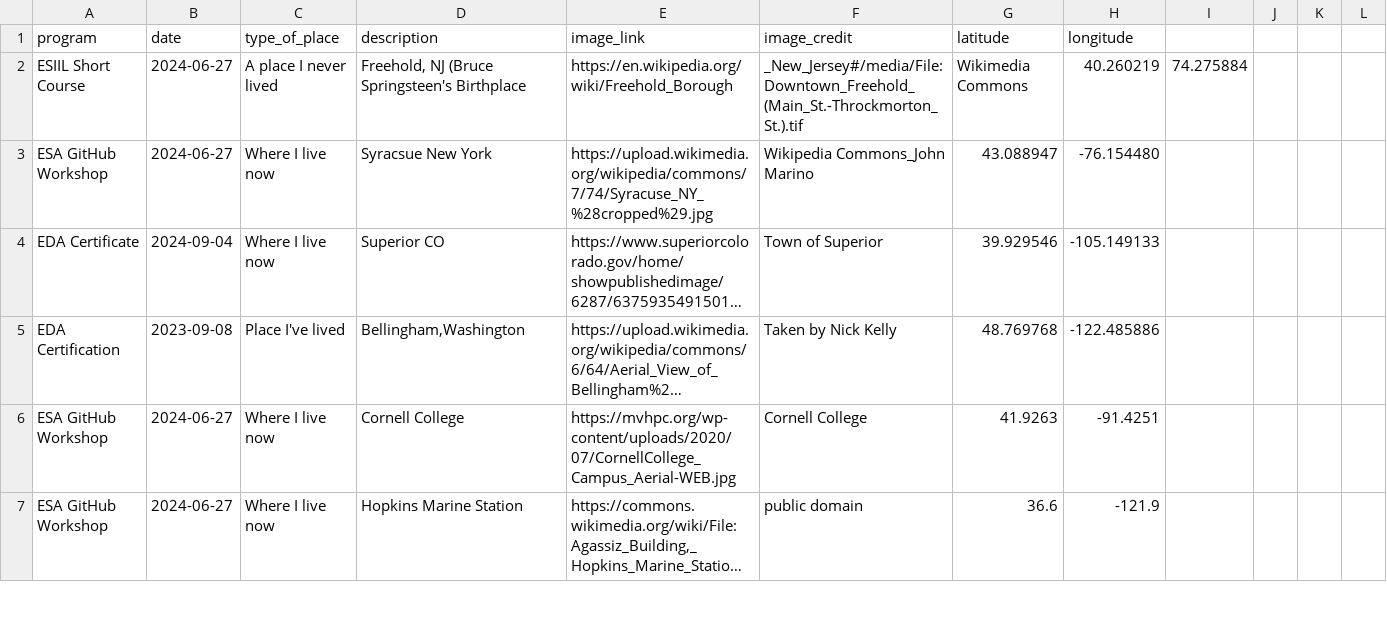
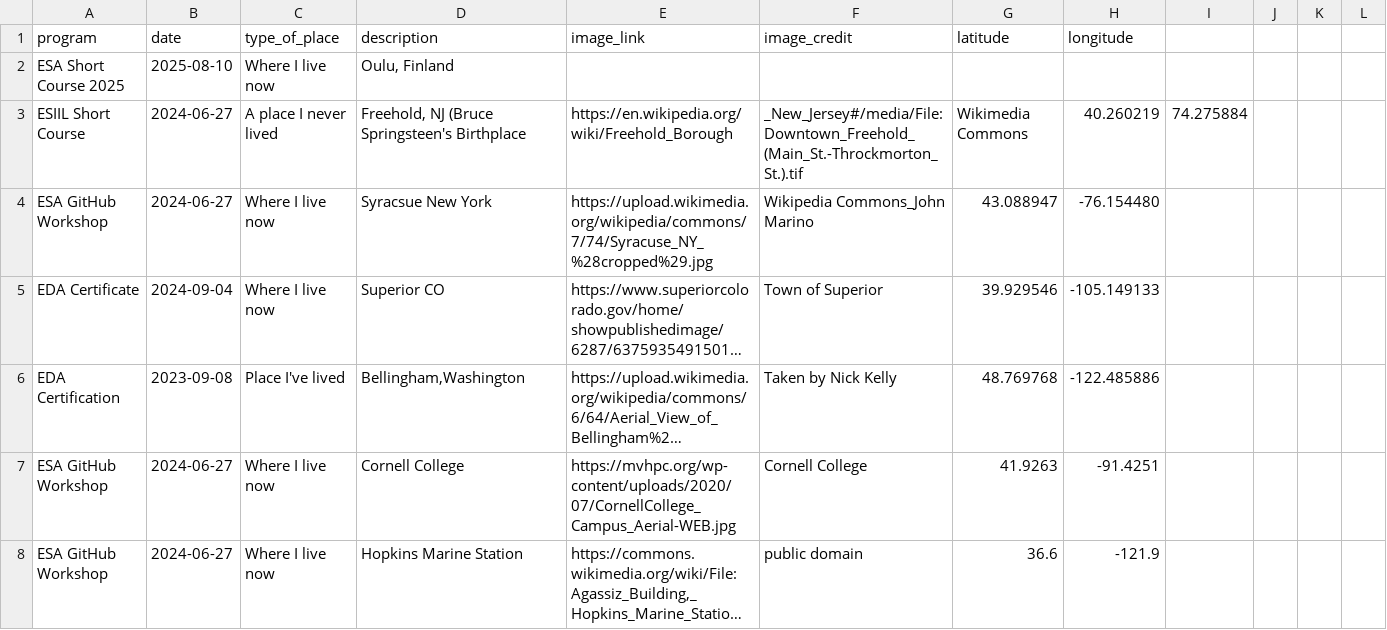
Before and after one commit to cu-esiil-edu/hometowns, a CSV file: hometowns.csv, drawn as a sheet; only a part is shown; long unchanged cells end in …; the diff names each change by its address in the sheet, - before the commit and + after, or states it on an @@ line.

Commit message:
Add Oulu Finland

```diff
--- a/hometowns.csv
+++ b/hometowns.csv
+row 2: ESA Short Course 2025 | 2025-08-10 | Where I live now | Oulu, Finland
```
